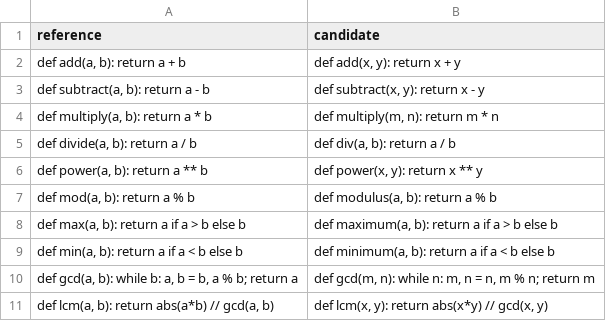
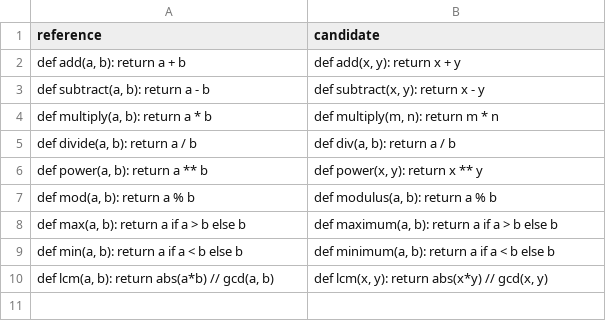
Before and after one commit to MikecClngl/DataprobeML, a CSV file: Backend/dataprobeML/files/reviews/allTests.csv, drawn as a sheet; the diff names each change by its address in the sheet, - before the commit and + after, or states it on an @@ line.

```diff
--- a/Backend/dataprobeML/files/reviews/allTests.csv
+++ b/Backend/dataprobeML/files/reviews/allTests.csv
-row 10: def gcd(a, b): while b: a, b = b, a % b; return a | def gcd(m, n): while n: m, n = n, m % n; return m
```
Also changed, not shown: 7 other files.
